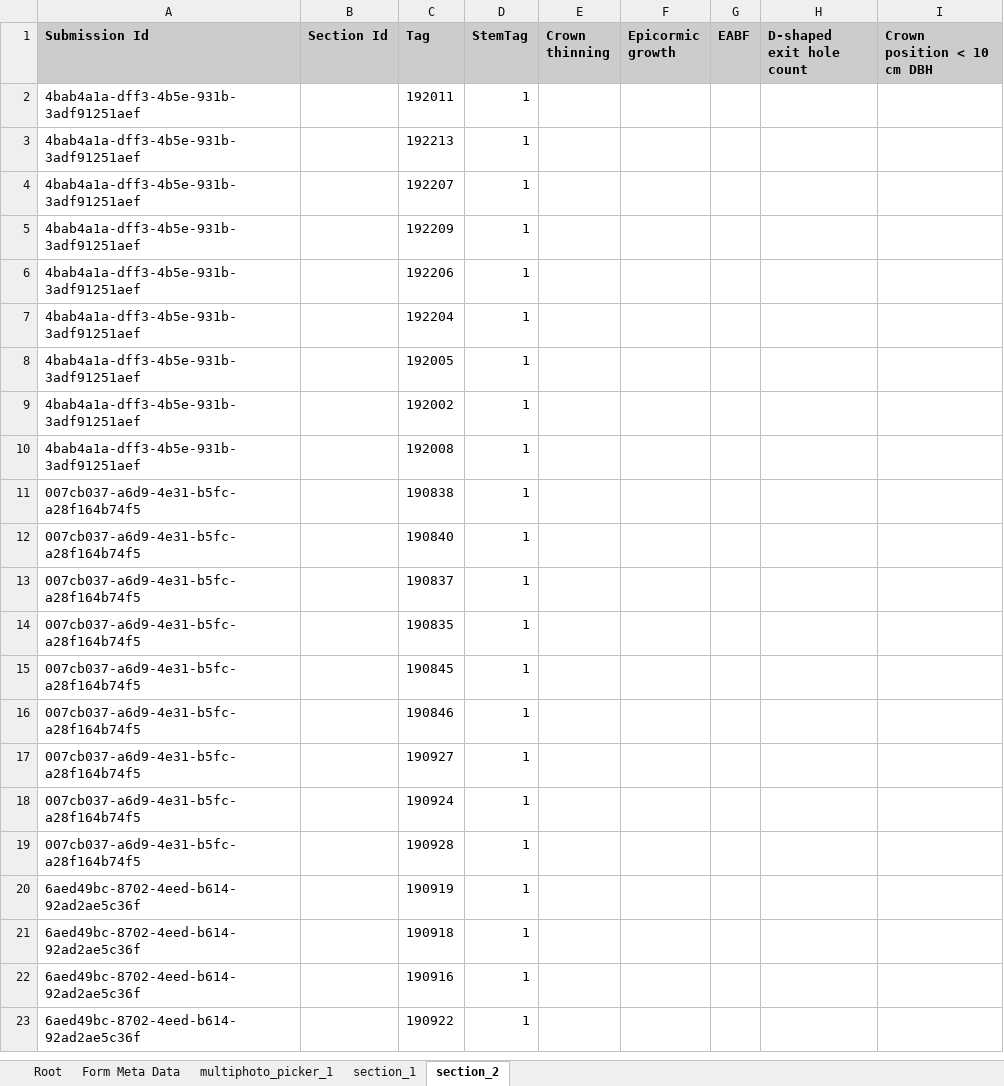
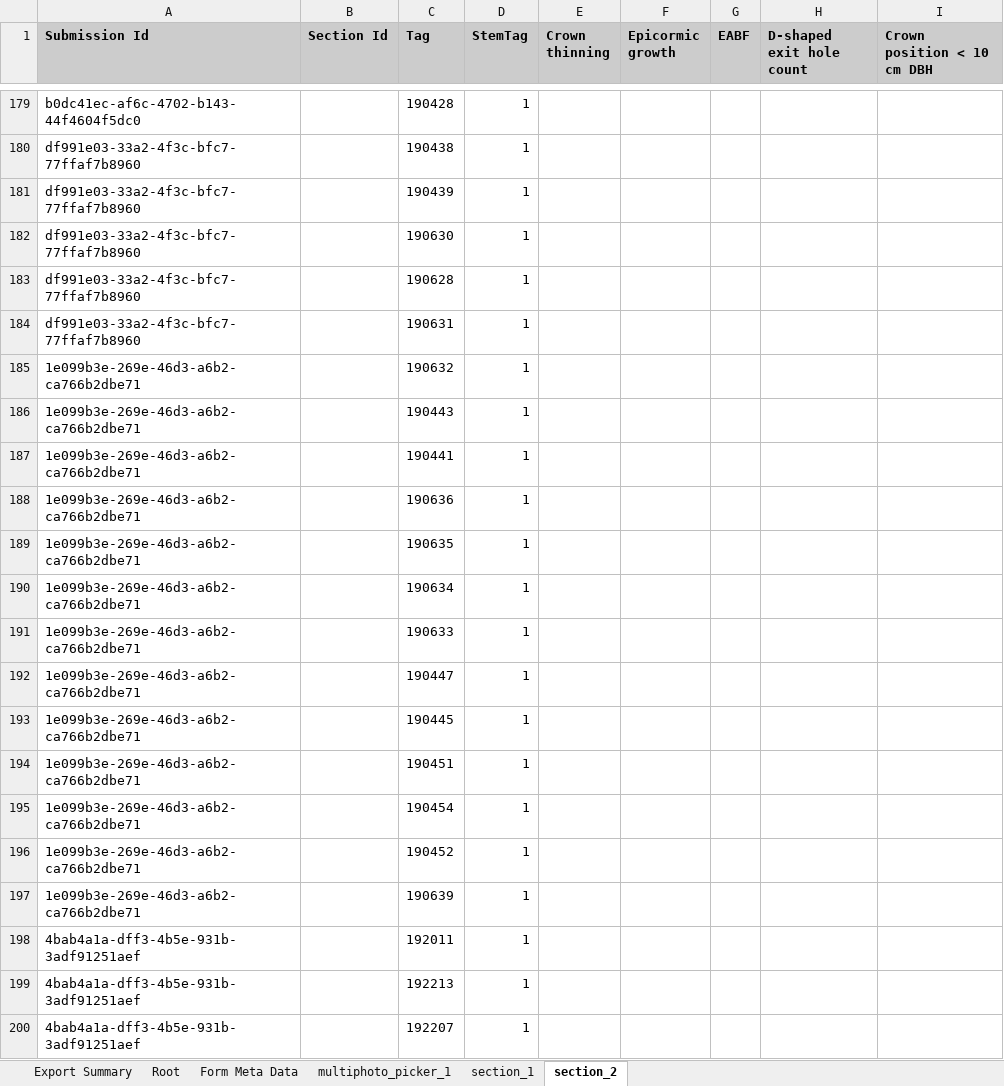
Before and after one commit to SCBI-ForestGEO/SCBImortality, an Excel workbook: raw_data/FFF_excel/SCBI Mortality 2022.xlsx, sheet section_2, drawn as a sheet; only a part is shown, gaps mark what is left out; the shorter side is filled out with more unchanged rows; values as stored, in another font and other column widths than the file's, no borders; the diff covers the shown part only; the diff names each change by its address in the sheet, - before the commit and + after, or states it on an @@ line.

```diff
--- a/raw_data/FFF_excel/SCBI Mortality 2022.xlsx (sheet section_2)
+++ b/raw_data/FFF_excel/SCBI Mortality 2022.xlsx (sheet section_2)
+sheet tab: Export Summary
+row 179: b0dc41ec-af6c-4702-b143-44f4604f5dc0 |  | 190428 | 1
+row 180: df991e03-33a2-4f3c-bfc7-77ffaf7b8960 |  | 190438 | 1
+row 181: df991e03-33a2-4f3c-bfc7-77ffaf7b8960 |  | 190439 | 1
+row 182: df991e03-33a2-4f3c-bfc7-77ffaf7b8960 |  | 190630 | 1
+row 183: df991e03-33a2-4f3c-bfc7-77ffaf7b8960 |  | 190628 | 1
+row 184: df991e03-33a2-4f3c-bfc7-77ffaf7b8960 |  | 190631 | 1
+row 185: 1e099b3e-269e-46d3-a6b2-ca766b2dbe71 |  | 190632 | 1
+row 186: 1e099b3e-269e-46d3-a6b2-ca766b2dbe71 |  | 190443 | 1
+row 187: 1e099b3e-269e-46d3-a6b2-ca766b2dbe71 |  | 190441 | 1
+row 188: 1e099b3e-269e-46d3-a6b2-ca766b2dbe71 |  | 190636 | 1
+row 189: 1e099b3e-269e-46d3-a6b2-ca766b2dbe71 |  | 190635 | 1
+row 190: 1e099b3e-269e-46d3-a6b2-ca766b2dbe71 |  | 190634 | 1
+row 191: 1e099b3e-269e-46d3-a6b2-ca766b2dbe71 |  | 190633 | 1
+row 192: 1e099b3e-269e-46d3-a6b2-ca766b2dbe71 |  | 190447 | 1
+row 193: 1e099b3e-269e-46d3-a6b2-ca766b2dbe71 |  | 190445 | 1
+row 194: 1e099b3e-269e-46d3-a6b2-ca766b2dbe71 |  | 190451 | 1
+row 195: 1e099b3e-269e-46d3-a6b2-ca766b2dbe71 |  | 190454 | 1
+row 196: 1e099b3e-269e-46d3-a6b2-ca766b2dbe71 |  | 190452 | 1
+row 197: 1e099b3e-269e-46d3-a6b2-ca766b2dbe71 |  | 190639 | 1
```
Also changed, not shown: 177 added rows elsewhere in this sheet, sheet section_1, sheet Root, sheet multiphoto_picker_1, sheet Form Meta Data.
